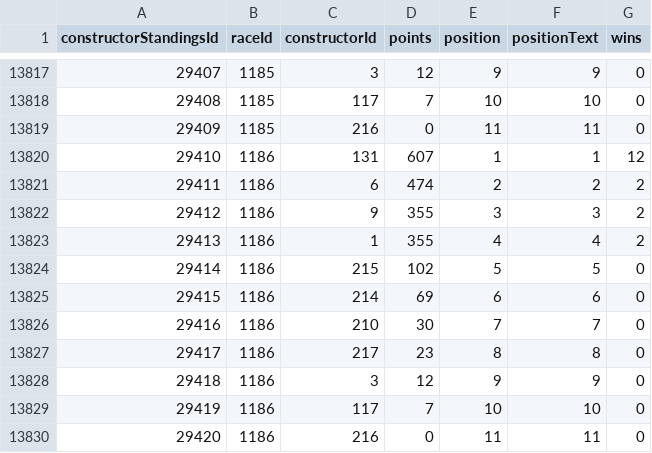
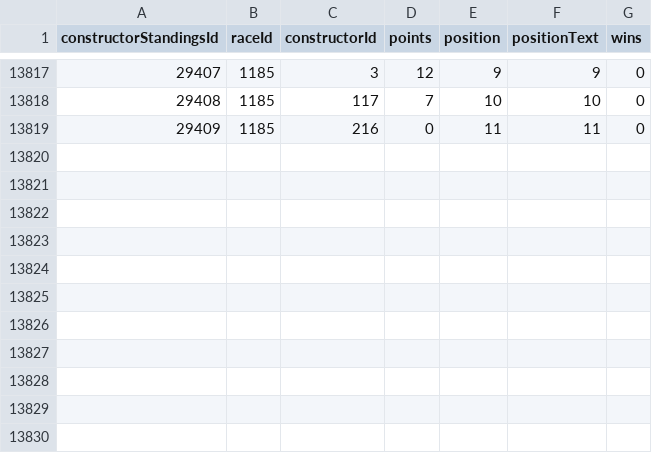
Before and after one commit to TracingInsights/RaceData, a CSV file: data/constructor_standings.csv, drawn as a sheet; only a part is shown, gaps mark what is left out.

```diff
--- a/data/constructor_standings.csv
+++ b/data/constructor_standings.csv
@@ -13819,12 +13819 @@ constructorStandingsId,raceId,constructorId,points,position,positionText,wins
 29409,1185,216,0,11,11,0
-29410,1186,131,607,1,1,12
-29411,1186,6,474,2,2,2
-29412,1186,9,355,3,3,2
-29413,1186,1,355,4,4,2
-29414,1186,215,102,5,5,0
-29415,1186,214,69,6,6,0
-29416,1186,210,30,7,7,0
-29417,1186,217,23,8,8,0
-29418,1186,3,12,9,9,0
-29419,1186,117,7,10,10,0
-29420,1186,216,0,11,11,0
```
Also changed, not shown: data/constructor_results.csv, data/driver_standings.csv, 8 other files.
